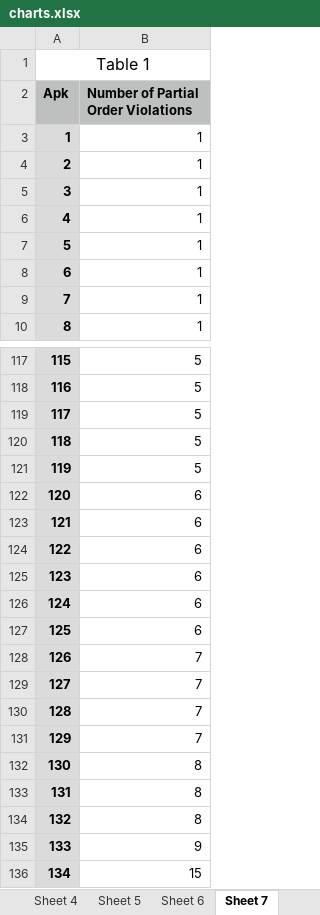
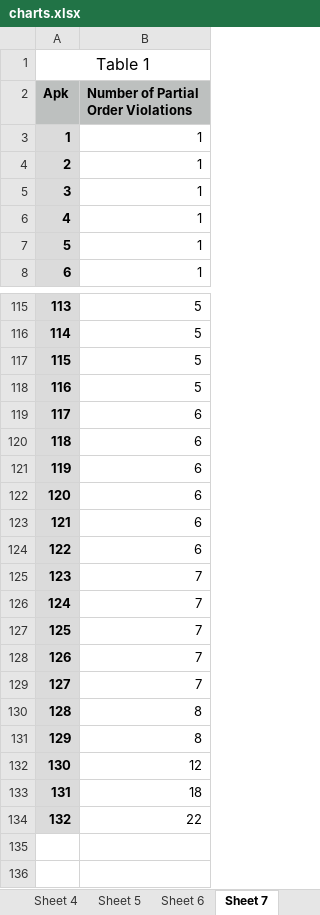
Before and after one commit to amordahl/AndroidTA_FaultLocalization, an Excel workbook: resources/data/charts.xlsx, sheet Sheet 7, drawn as a sheet; only a part is shown, gaps mark what is left out; values as stored, in another font and other column widths than the file's, no borders; charts and pictures not drawn; removed rows and columns are numbered as before the commit, all else as after; the diff names each change by its address in the sheet, - before the commit and + after, or states it on an @@ line.

```diff
--- a/resources/data/charts.xlsx (sheet Sheet 7)
+++ b/resources/data/charts.xlsx (sheet Sheet 7)
-row 3: 1 | 1
-row 4: 2 | 1
@@ column A (Apk) renumbered from row 3 down @@
-row 121: 119 | 5
+row 129: 127 | 7
-B132: 8
+B132: 12
-B133: 9
+B133: 18
-B134: 15
+B134: 22
```
Also changed, not shown: sheet Sheet 4, sheet Sheet 5, sheet Sheet 6, sheet Sheet 3, sheet Sheet 2, sheet Sheet 1, charts or pictures, 2 other files.
